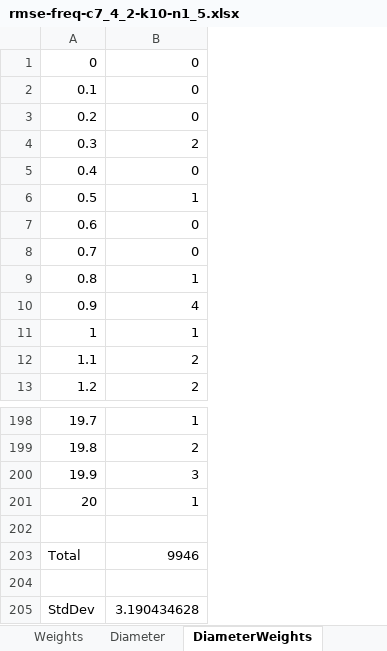
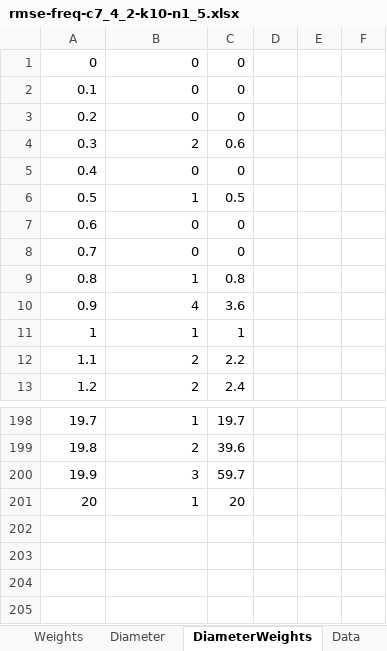
Before and after one commit to azampagl/ai-ml-hospital-admissions, an Excel workbook: results/rmse-freq-c7_4_2-k10-n1_5/rmse-freq-c7_4_2-k10-n1_5.xlsx, sheet DiameterWeights, drawn as a sheet; only a part is shown, gaps mark what is left out; values as stored, in another font and other column widths than the file's, no borders; charts and pictures not drawn; removed rows and columns are numbered as before the commit, all else as after; the diff names each change by its address in the sheet, - before the commit and + after, or states it on an @@ line.

```diff
--- a/results/rmse-freq-c7_4_2-k10-n1_5/rmse-freq-c7_4_2-k10-n1_5.xlsx (sheet DiameterWeights)
+++ b/results/rmse-freq-c7_4_2-k10-n1_5/rmse-freq-c7_4_2-k10-n1_5.xlsx (sheet DiameterWeights)
+sheet tab: Data
+column C, rows 1-13: 0 | 0 | 0 | 0.6 | 0 | 0.5 | 0 | 0 | 0.8 | 3.6 | 1 | 2.2 | 2.4; rows 198-201: 19.7 | 39.6 | 59.7 | 20
+column D, empty
+column E, empty
+column F, empty
-row 202: (empty)
-row 203: Total | 9946
-row 204: (empty)
-row 205: StdDev | 3.190434628
```
Also changed, not shown: sheet Weights, sheet Original, sheet Diameter, charts or pictures, results/rmse-freq-c2_1-k10-n1_5/rmse-freq-c2_1-k10-n1_5.xlsx, results/rmse-freq-c3_2_1-k10-n1_5/rmse-freq-c3_2_1-k10-n1_5.xlsx, 8 other files.
